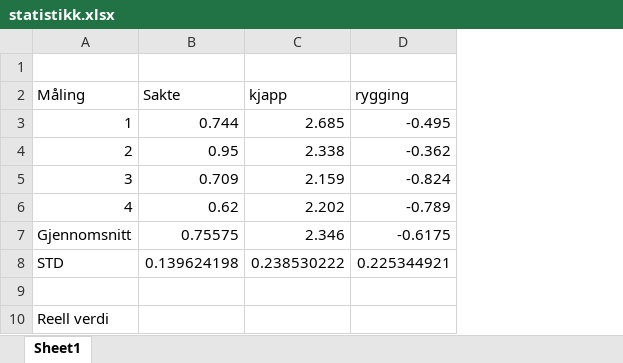
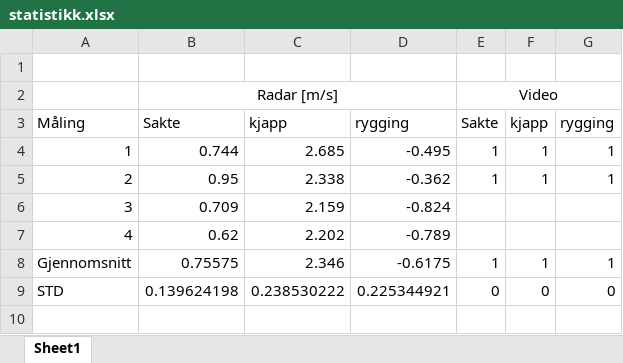
Before and after one commit to erikwkv/SensorLab, an Excel workbook: Lab4/statistikk.xlsx, sheet Sheet1, drawn as a sheet; values as stored, in another font and other column widths than the file's, no borders; removed rows and columns are numbered as before the commit, all else as after; the diff names each change by its address in the sheet, - before the commit and + after, or states it on an @@ line.

Commit message:
added table for video data

```diff
--- a/Lab4/statistikk.xlsx (sheet Sheet1)
+++ b/Lab4/statistikk.xlsx (sheet Sheet1)
+column E, rows 3-9: Sakte | 1 | 1 |  |  | 1 | 0
+column F, rows 3-9: kjapp | 1 | 1 |  |  | 1 | 0
+column G, rows 3-9: rygging | 1 | 1 |  |  | 1 | 0
+row 2:  | Radar [m/s] |  |  | Video
-row 9: (empty)
-row 10: Reell verdi
```
Also changed, not shown: formulas that keep their value.
